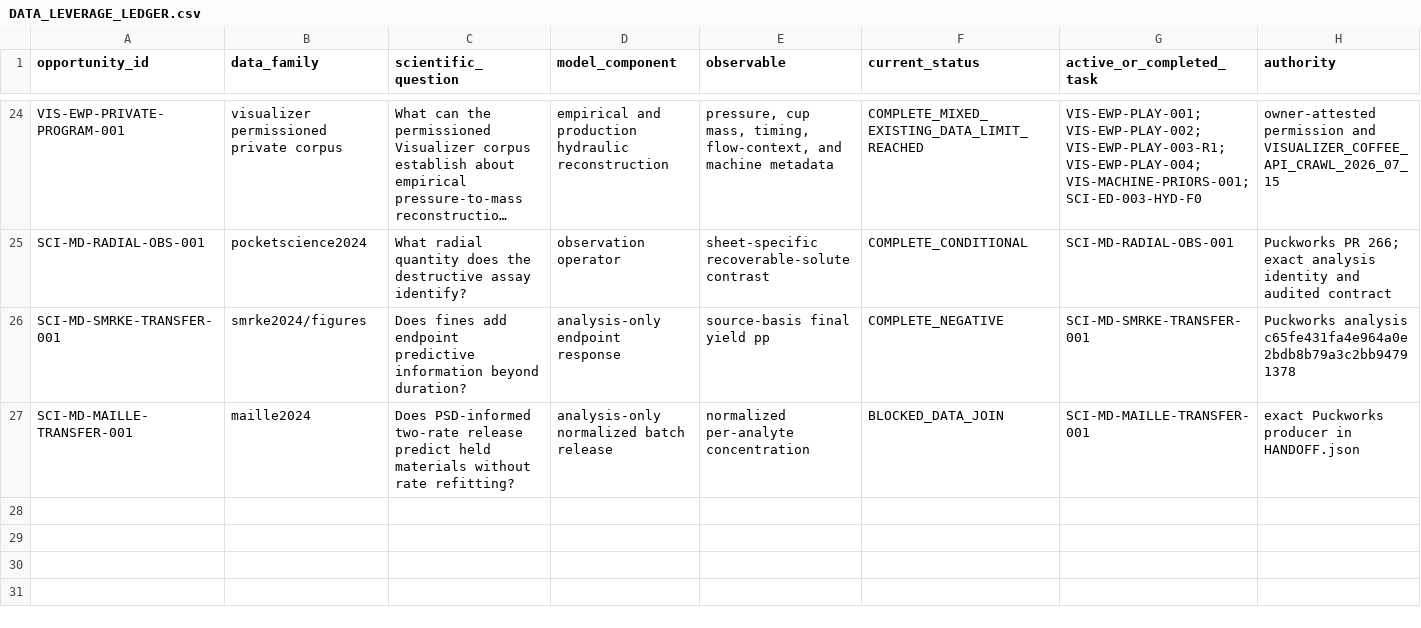
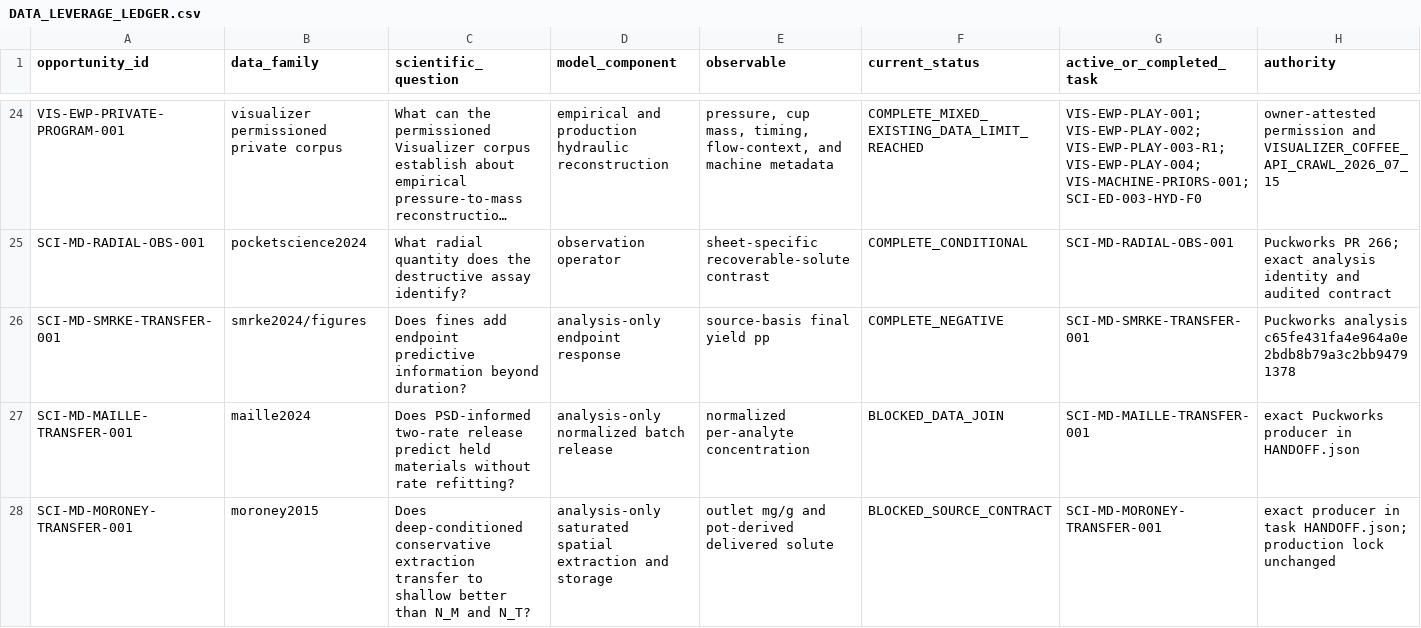
Before and after one commit to trbrewer/espresso-whole-pull, a CSV file: docs/analysis/data_leverage/DATA_LEVERAGE_LEDGER.csv, drawn as a sheet; only a part is shown, gaps mark what is left out; long unchanged cells end in …; rows hold the shown columns only; the diff names each change by its address in the sheet, - before the commit and + after, or states it on an @@ line.

Commit message:
docs: receive exact Moroney transfer preparation and source limitation

```diff
--- a/docs/analysis/data_leverage/DATA_LEVERAGE_LEDGER.csv
+++ b/docs/analysis/data_leverage/DATA_LEVERAGE_LEDGER.csv
+row 28: SCI-MD-MORONEY-TRANSFER-001 | moroney2015 | Does deep-conditioned conservative extraction transfer to shallow better than N_M and N_T? | analysis-only saturated spatial extraction and storage | outlet mg/g and pot-derived delivered solute | BLOCKED_SOURCE_CONTRACT | SCI-MD-MORONEY-TRANSFER-001 | exact producer in task HANDOFF.json; production lock unchanged
```
Also changed, not shown: 6 other files.
